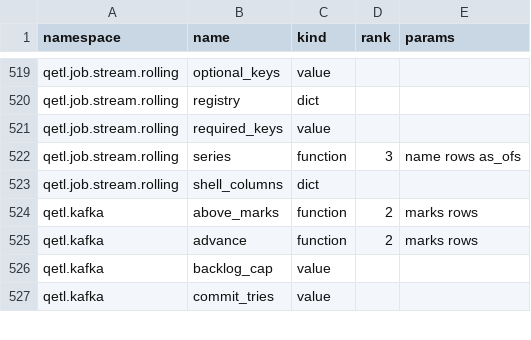
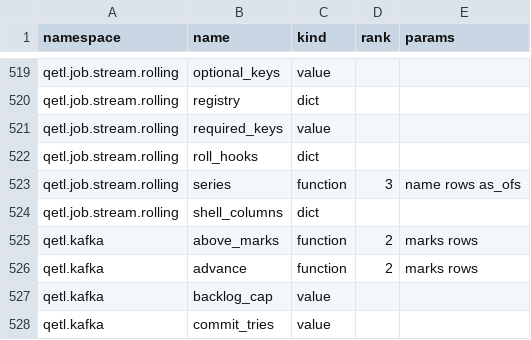
Before and after one commit to kwojdalski/uqf, a CSV file: docs/reference/surfaces/current/functions.csv, drawn as a sheet; only a part is shown, gaps mark what is left out; the diff names each change by its address in the sheet, - before the commit and + after, or states it on an @@ line.

```diff
--- a/docs/reference/surfaces/current/functions.csv
+++ b/docs/reference/surfaces/current/functions.csv
+row 522: qetl.job.stream.rolling | roll_hooks | dict
```
Also changed, not shown: 8 other files.
